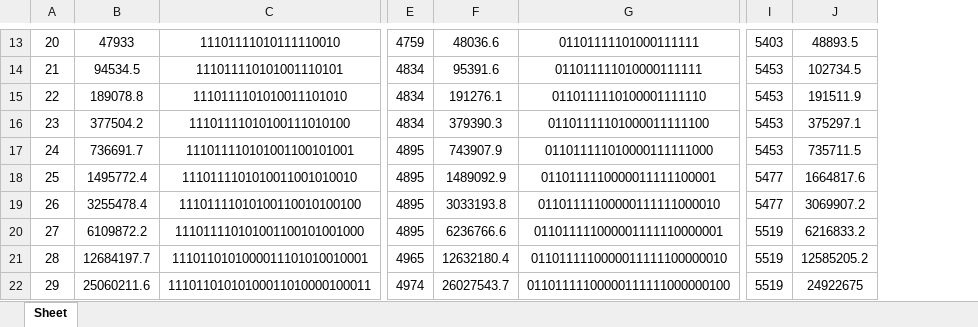
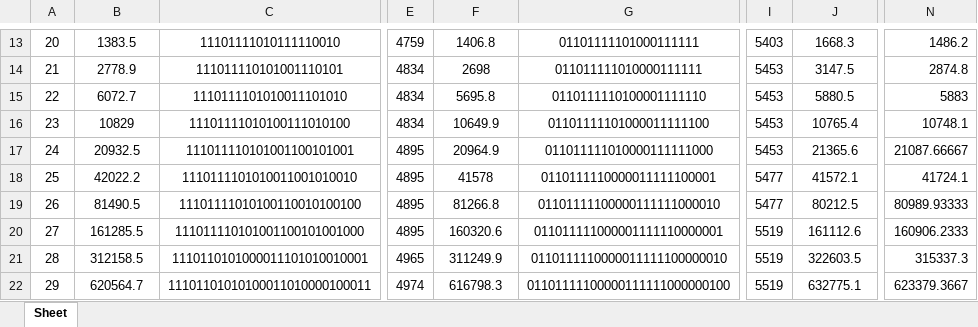
Before and after one commit to Arktii/cmsc-142-mp, an Excel workbook: rust/mp1/outputs/output.xlsx, sheet Sheet, drawn as a sheet; only a part is shown, gaps mark what is left out; values as stored, in another font and other column widths than the file's, no borders; the diff covers the shown part only; the diff names each change by its address in the sheet, - before the commit and + after, or states it on an @@ line.

```diff
--- a/rust/mp1/outputs/output.xlsx (sheet Sheet)
+++ b/rust/mp1/outputs/output.xlsx (sheet Sheet)
+column N, rows 13-22: 1486.2 | 2874.8 | 5883 | 10748.1 | 21087.66667 | 41724.1 | 80989.93333 | 160906.2333 | 315337.3 | 623379.3667
-B13: 47933
+B13: 1383.5
-F13: 48036.6
+F13: 1406.8
-J13: 48893.5
+J13: 1668.3
-B14: 94534.5
+B14: 2778.9
-F14: 95391.6
+F14: 2698
-J14: 102734.5
+J14: 3147.5
-B15: 189078.8
+B15: 6072.7
-F15: 191276.1
+F15: 5695.8
-J15: 191511.9
+J15: 5880.5
-B16: 377504.2
+B16: 10829
-F16: 379390.3
+F16: 10649.9
-J16: 375297.1
+J16: 10765.4
-B17: 736691.7
+B17: 20932.5
-F17: 743907.9
+F17: 20964.9
-J17: 735711.5
+J17: 21365.6
-B18: 1495772.4
+B18: 42022.2
-F18: 1489092.9
+F18: 41578
-J18: 1664817.6
+J18: 41572.1
-B19: 3255478.4
+B19: 81490.5
-F19: 3033193.8
+F19: 81266.8
-J19: 3069907.2
+J19: 80212.5
-B20: 6109872.2
+B20: 161285.5
-F20: 6236766.6
+F20: 160320.6
-J20: 6216833.2
+J20: 161112.6
-B21: 12684197.7
+B21: 312158.5
-F21: 12632180.4
+F21: 311249.9
-J21: 12585205.2
+J21: 322603.5
-B22: 25060211.6
+B22: 620564.7
-F22: 26027543.7
+F22: 616798.3
-J22: 24922675
+J22: 632775.1
```
Also changed, not shown: 3 added rows and 39 edited cells elsewhere in this sheet, 2 other files.
